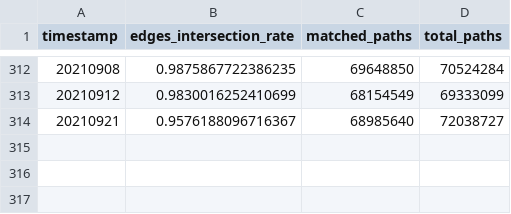
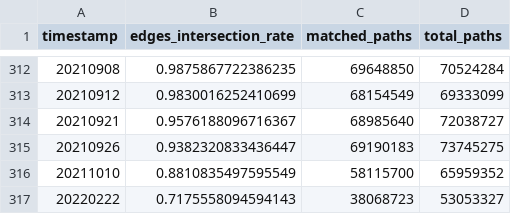
Before and after one commit to Ellariel/vlba, a CSV file: channel_intersect_cost.DEF.directed.csv, drawn as a sheet; only a part is shown, gaps mark what is left out; the diff names each change by its address in the sheet, - before the commit and + after, or states it on an @@ line.

```diff
--- a/channel_intersect_cost.DEF.directed.csv
+++ b/channel_intersect_cost.DEF.directed.csv
+row 315: 20210926 | 0.9382320833436447 | 69190183 | 73745275
+row 316: 20211010 | 0.8810835497595549 | 58115700 | 65959352
+row 317: 20220222 | 0.7175558094594143 | 38068723 | 53053327
```
Also changed, not shown: channel_intersect_cost.CAP.undirected.csv.
